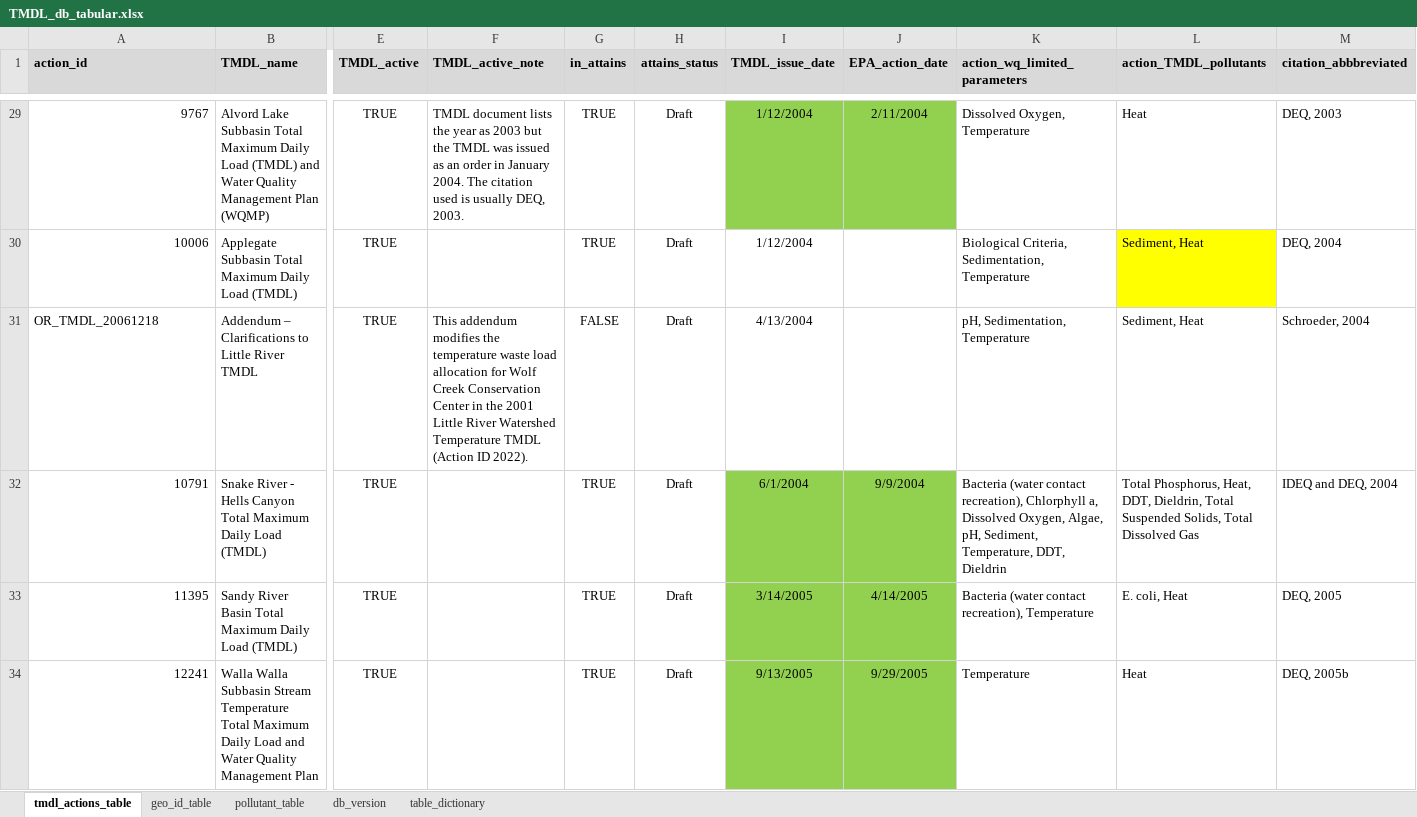
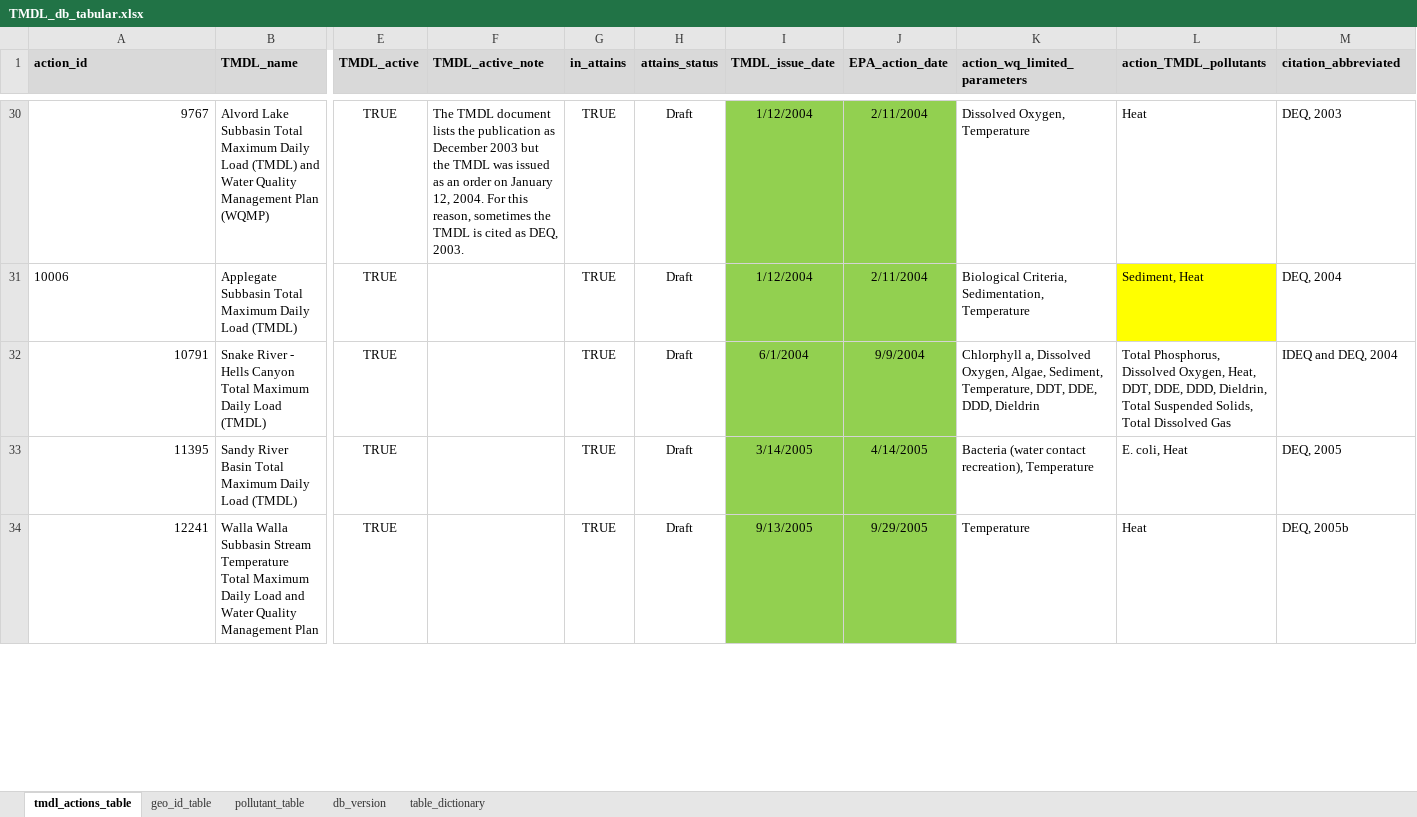
Before and after one commit to DEQrmichie/odeqtmdl, an Excel workbook: data_raw/TMDL_db_tabular.xlsx, sheet tmdl_actions_table, drawn as a sheet; only a part is shown, gaps mark what is left out; values as stored, in another font and other column widths than the file's, no borders; removed rows and columns are numbered as before the commit, all else as after; rows hold the shown columns only; the diff covers the shown part only; the diff names each change by its address in the sheet, - before the commit and + after, or states it on an @@ line.

Commit message:
Update TMDL_db_tabular.xlsx

```diff
--- a/data_raw/TMDL_db_tabular.xlsx (sheet tmdl_actions_table)
+++ b/data_raw/TMDL_db_tabular.xlsx (sheet tmdl_actions_table)
-M1: citation_abbbreviated
+M1: citation_abbreviated
-F30 (TMDL_active_note): TMDL document lists the year as 2003 but the TMDL was issued as an order in January 2004. The citation used is usually DEQ, 2003.
+F30 (TMDL_active_note): The TMDL document lists the publication as December 2003 but the TMDL was issued as an order on January 12, 2004. For this reason, sometimes the TMDL is cited as DEQ, 2003.
-A31 alignment: right
+A31 alignment: left
-I31:J31 fill: none
+I31:J31 fill: #92D050
-J31 (EPA_action_date): (empty)
+J31 (EPA_action_date): 2/11/2004
-row 31: OR_TMDL_20061218 | Addendum – Clarifications to Little River TMDL | TRUE | This addendum modifies the temperature waste load allocation for Wolf Creek Conservation Center in the 2001 Little River Watershed Temperature TMDL (Action ID 2022). | FALSE | Draft | 4/13/2004 |  | pH, Sedimentation, Temperature | Sediment, Heat | Schroeder, 2004
-K32 (action_wq_limited_parameters): Bacteria (water contact recreation), Chlorphyll a, Dissolved Oxygen, Algae, pH, Sediment, Temperature, DDT, Dieldrin
+K32 (action_wq_limited_parameters): Chlorphyll a, Dissolved Oxygen, Algae, Sediment, Temperature, DDT, DDE, DDD, Dieldrin
-L32 (action_TMDL_pollutants): Total Phosphorus, Heat, DDT, Dieldrin, Total…
+L32 (action_TMDL_pollutants): Total Phosphorus, Dissolved Oxygen, Heat, DDT, DDE, DDD, Dieldrin, Total…
```
Also changed, not shown: 2 added rows, 1 removed row, 11 moved rows, 21 edited cells and cell formats elsewhere in this sheet, sheet table_dictionary, sheet pollutant_table, sheet geo_id_table, sheet db_version, formulas that keep their value.
